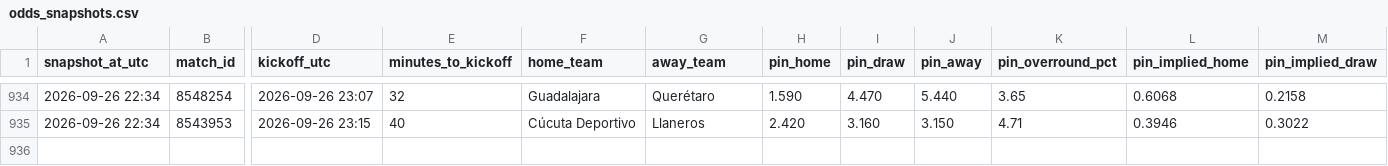
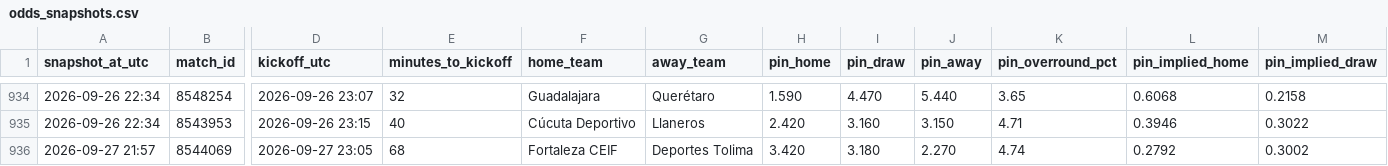
Before and after one commit to Bggantchev/betting-system, a CSV file: odds_snapshots.csv, drawn as a sheet; only a part is shown, gaps mark what is left out; rows hold the shown columns only; the diff names each change by its address in the sheet, - before the commit and + after, or states it on an @@ line.

```diff
--- a/odds_snapshots.csv
+++ b/odds_snapshots.csv
+row 936: 2026-09-27 21:57 | 8544069 | 2026-09-27 23:05 | 68 | Fortaleza CEIF | Deportes Tolima | 3.420 | 3.180 | 2.270 | 4.74 | 0.2792 | 0.3002
```
